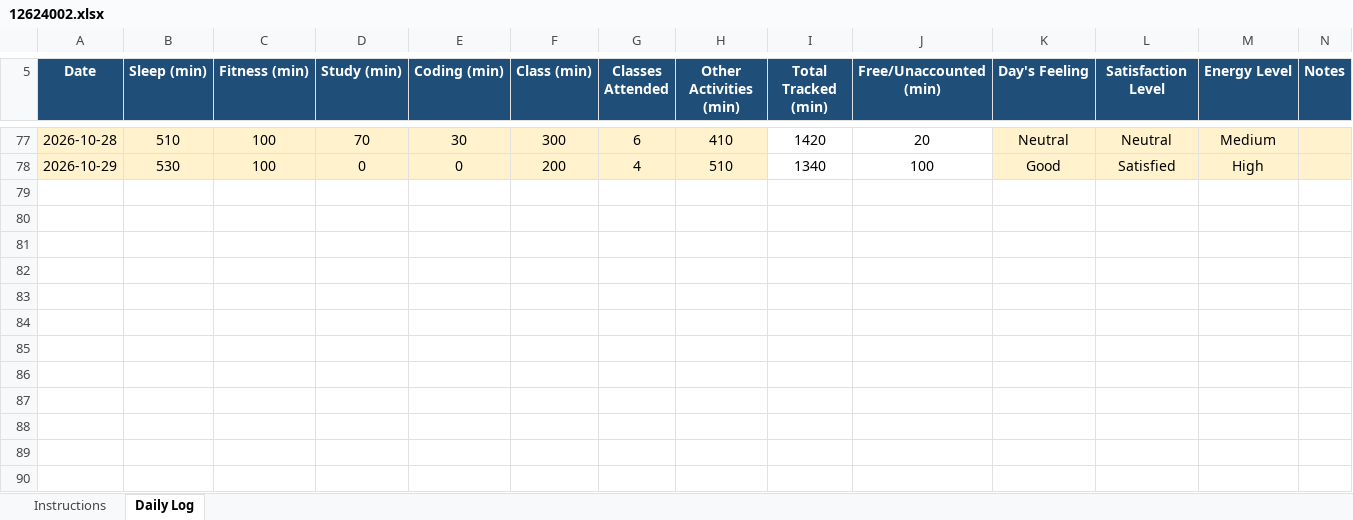
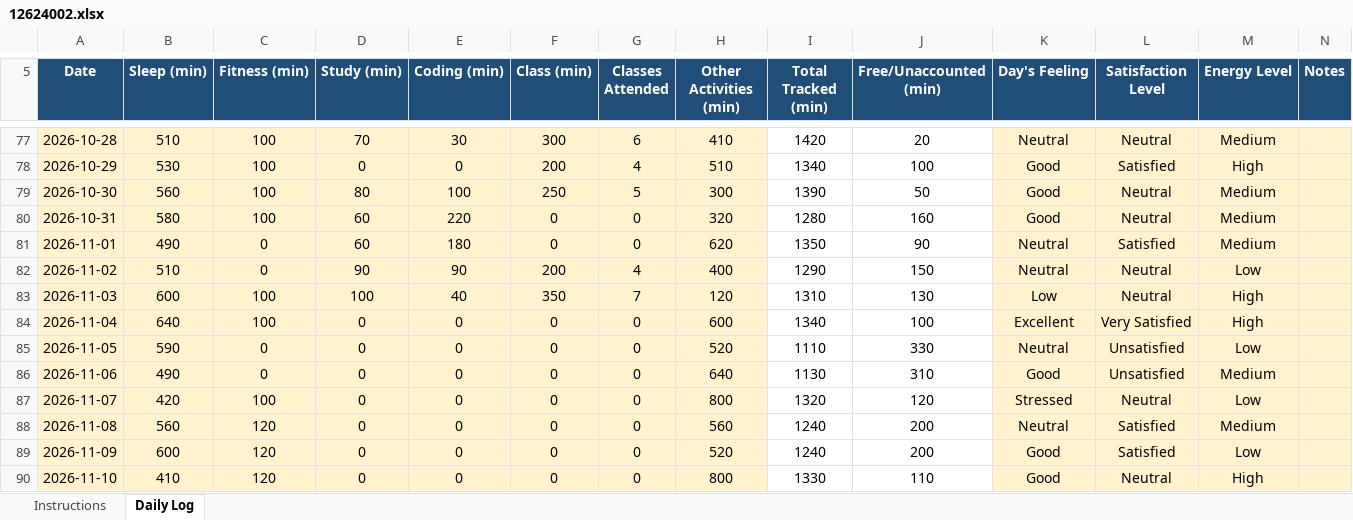
Before and after one commit to piyush12686/776, an Excel workbook: 12624002.xlsx, sheet Daily Log, drawn as a sheet; only a part is shown, gaps mark what is left out; values as stored, in another font and other column widths than the file's, no borders; conditional formats not drawn; the diff names each change by its address in the sheet, - before the commit and + after, or states it on an @@ line.

Commit message:
update

```diff
--- a/12624002.xlsx (sheet Daily Log)
+++ b/12624002.xlsx (sheet Daily Log)
+row 79: 2026-10-30 | 560 | 100 | 80 | 100 | 250 | 5 | 300 | 1390 | 50 | Good | Neutral | Medium
+row 80: 2026-10-31 | 580 | 100 | 60 | 220 | 0 | 0 | 320 | 1280 | 160 | Good | Neutral | Medium
+row 81: 2026-11-01 | 490 | 0 | 60 | 180 | 0 | 0 | 620 | 1350 | 90 | Neutral | Satisfied | Medium
+row 82: 2026-11-02 | 510 | 0 | 90 | 90 | 200 | 4 | 400 | 1290 | 150 | Neutral | Neutral | Low
+row 83: 2026-11-03 | 600 | 100 | 100 | 40 | 350 | 7 | 120 | 1310 | 130 | Low | Neutral | High
+row 84: 2026-11-04 | 640 | 100 | 0 | 0 | 0 | 0 | 600 | 1340 | 100 | Excellent | Very Satisfied | High
+row 85: 2026-11-05 | 590 | 0 | 0 | 0 | 0 | 0 | 520 | 1110 | 330 | Neutral | Unsatisfied | Low
+row 86: 2026-11-06 | 490 | 0 | 0 | 0 | 0 | 0 | 640 | 1130 | 310 | Good | Unsatisfied | Medium
+row 87: 2026-11-07 | 420 | 100 | 0 | 0 | 0 | 0 | 800 | 1320 | 120 | Stressed | Neutral | Low
+row 88: 2026-11-08 | 560 | 120 | 0 | 0 | 0 | 0 | 560 | 1240 | 200 | Neutral | Satisfied | Medium
+row 89: 2026-11-09 | 600 | 120 | 0 | 0 | 0 | 0 | 520 | 1240 | 200 | Good | Satisfied | Low
+row 90: 2026-11-10 | 410 | 120 | 0 | 0 | 0 | 0 | 800 | 1330 | 110 | Good | Neutral | High
```
